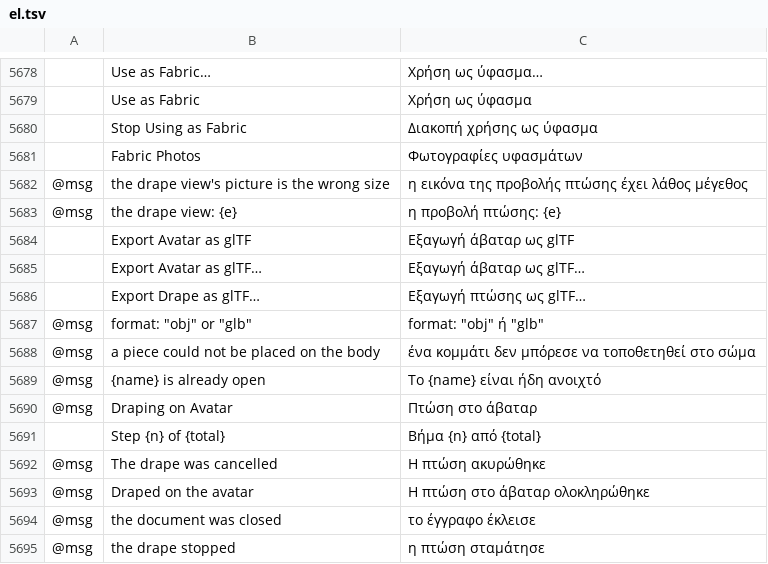
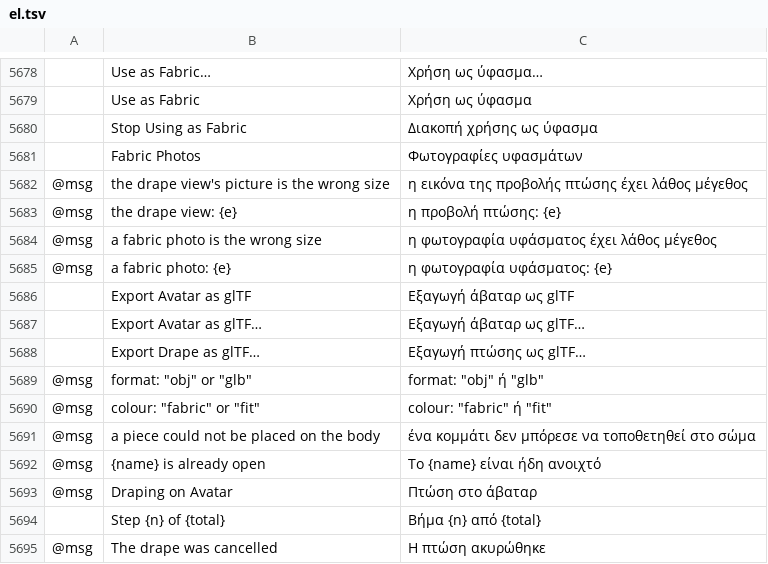
Before and after one commit to SiteSentrix/patternfoundry, a TSV file: crates/ui-egui/src/i18n/el.tsv, drawn as a sheet; only a part is shown, gaps mark what is left out; the shorter side is filled out with more unchanged rows; the diff names each change by its address in the sheet, - before the commit and + after, or states it on an @@ line.

```diff
--- a/crates/ui-egui/src/i18n/el.tsv
+++ b/crates/ui-egui/src/i18n/el.tsv
+row 5684: @msg | a fabric photo is the wrong size | η φωτογραφία υφάσματος έχει λάθος μέγεθος
+row 5685: @msg | a fabric photo: {e} | η φωτογραφία υφάσματος: {e}
+row 5690: @msg | colour: "fabric" or "fit" | colour: "fabric" ή "fit"
```
Also changed, not shown: crates/ui-egui/src/i18n/bg.tsv, crates/ui-egui/src/i18n/ja.tsv, 25 other files.
